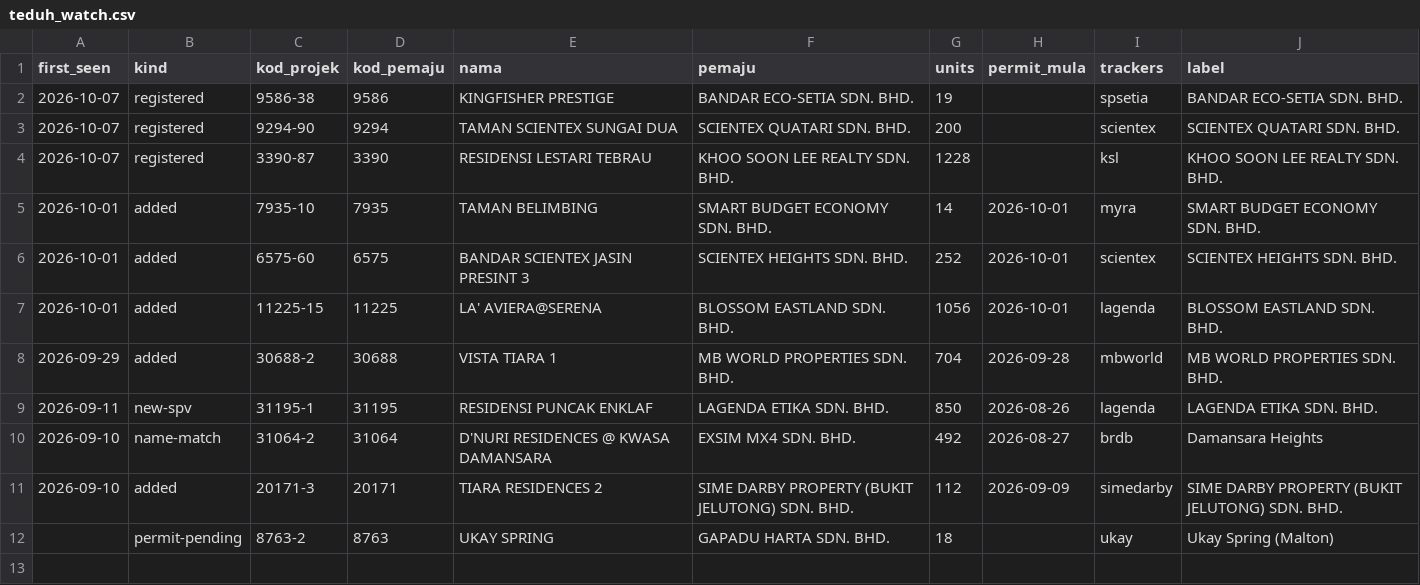
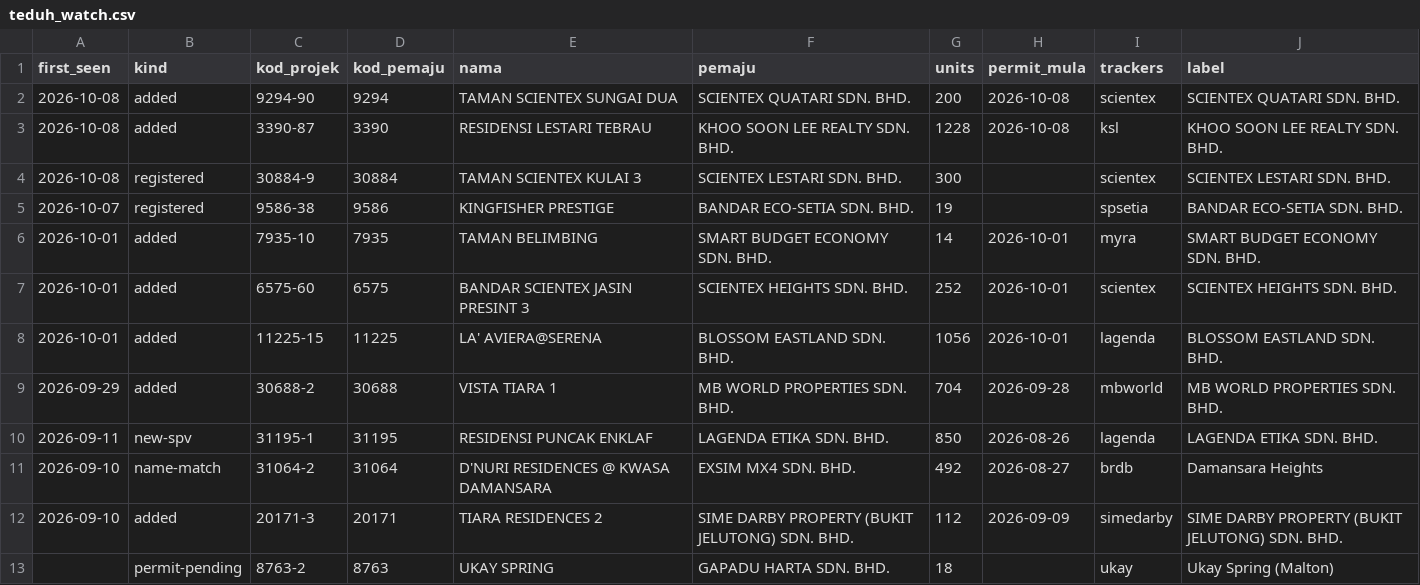
Before and after one commit to smtcu/teduh-tracker, a CSV file: data/teduh_watch.csv, drawn as a sheet; removed rows and columns are numbered as before the commit, all else as after; the diff names each change by its address in the sheet, - before the commit and + after, or states it on an @@ line.

```diff
--- a/data/teduh_watch.csv
+++ b/data/teduh_watch.csv
+row 2: 2026-10-08 | added | 9294-90 | 9294 | TAMAN SCIENTEX SUNGAI DUA | SCIENTEX QUATARI SDN. BHD. | 200 | 2026-10-08 | scientex | SCIENTEX QUATARI SDN. BHD.
+row 3: 2026-10-08 | added | 3390-87 | 3390 | RESIDENSI LESTARI TEBRAU | KHOO SOON LEE REALTY SDN. BHD. | 1228 | 2026-10-08 | ksl | KHOO SOON LEE REALTY SDN. BHD.
+row 4: 2026-10-08 | registered | 30884-9 | 30884 | TAMAN SCIENTEX KULAI 3 | SCIENTEX LESTARI SDN. BHD. | 300 |  | scientex | SCIENTEX LESTARI SDN. BHD.
-row 3: 2026-10-07 | registered | 9294-90 | 9294 | TAMAN SCIENTEX SUNGAI DUA | SCIENTEX QUATARI SDN. BHD. | 200 |  | scientex | SCIENTEX QUATARI SDN. BHD.
-row 4: 2026-10-07 | registered | 3390-87 | 3390 | RESIDENSI LESTARI TEBRAU | KHOO SOON LEE REALTY SDN. BHD. | 1228 |  | ksl | KHOO SOON LEE REALTY SDN. BHD.
```
Also changed, not shown: projects.csv, 1 other file.
